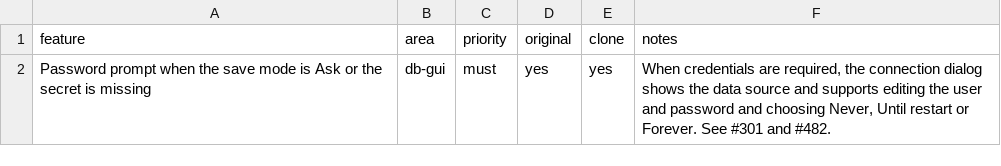
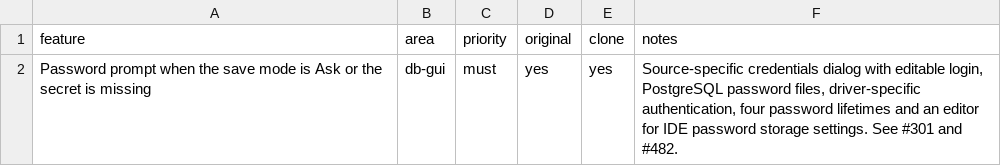
Before and after one commit to caVenikk/oxshift, a CSV file: replica/features/db-gui/data-source-password-prompt.csv, drawn as a sheet.

Commit message:
feat(db): complete credential choices and session lifetimes

```diff
--- a/replica/features/db-gui/data-source-password-prompt.csv
+++ b/replica/features/db-gui/data-source-password-prompt.csv
@@ -1,2 +1,2 @@
 feature,area,priority,original,clone,notes
-Password prompt when the save mode is Ask or the secret is missing,db-gui,must,yes,yes,"When credentials are required, the connection dialog shows the data source and supports editing the user and password and choosing Never, Until restart or Forever. See #301 and #482."
+Password prompt when the save mode is Ask or the secret is missing,db-gui,must,yes,yes,"Source-specific credentials dialog with editable login, PostgreSQL password files, driver-specific authentication, four password lifetimes and an editor for IDE password storage settings. See #301 and #482."
```
Also changed, not shown: 16 other files.
